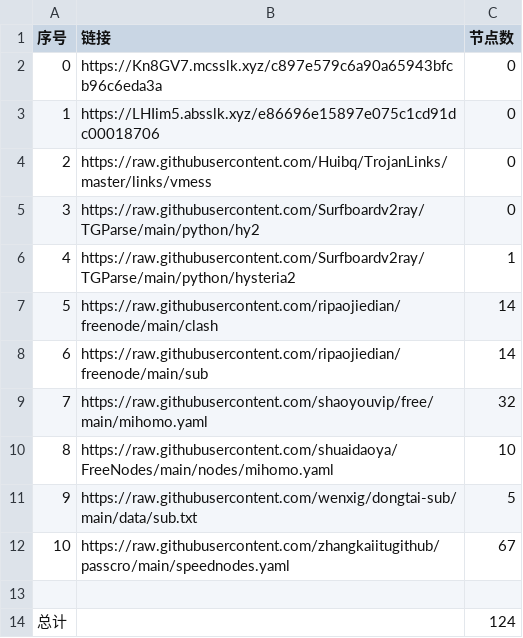
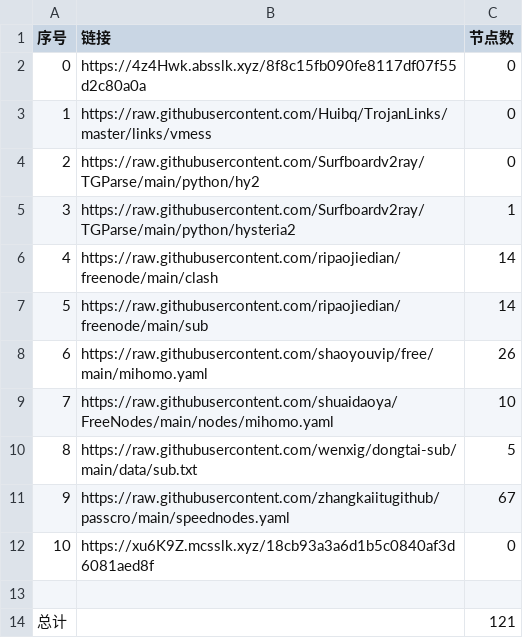
Before and after one commit to denny0810/NoMoreWalls, a CSV file: list_result.csv, drawn as a sheet; removed rows and columns are numbered as before the commit, all else as after; the diff names each change by its address in the sheet, - before the commit and + after, or states it on an @@ line.

```diff
--- a/list_result.csv
+++ b/list_result.csv
-row 2: 0 | https://Kn8GV7.mcsslk.xyz/c897e579c6a90a65943bfcb96c6eda3a | 0
@@ column A (序号) renumbered between rows 2 and 11 @@
-B2 (链接): https://LHIim5.absslk.xyz/e86696e15897e075c1cd91dc00018706
+B2 (链接): https://4z4Hwk.absslk.xyz/8f8c15fb090fe8117df07f55d2c80a0a
-C8 (节点数): 32
+C8 (节点数): 26
+row 12: 10 | https://xu6K9Z.mcsslk.xyz/18cb93a3a6d1b5c0840af3d6081aed8f | 0
-C14 (节点数): 124
+C14 (节点数): 121
```
Also changed, not shown: 22 other files.
